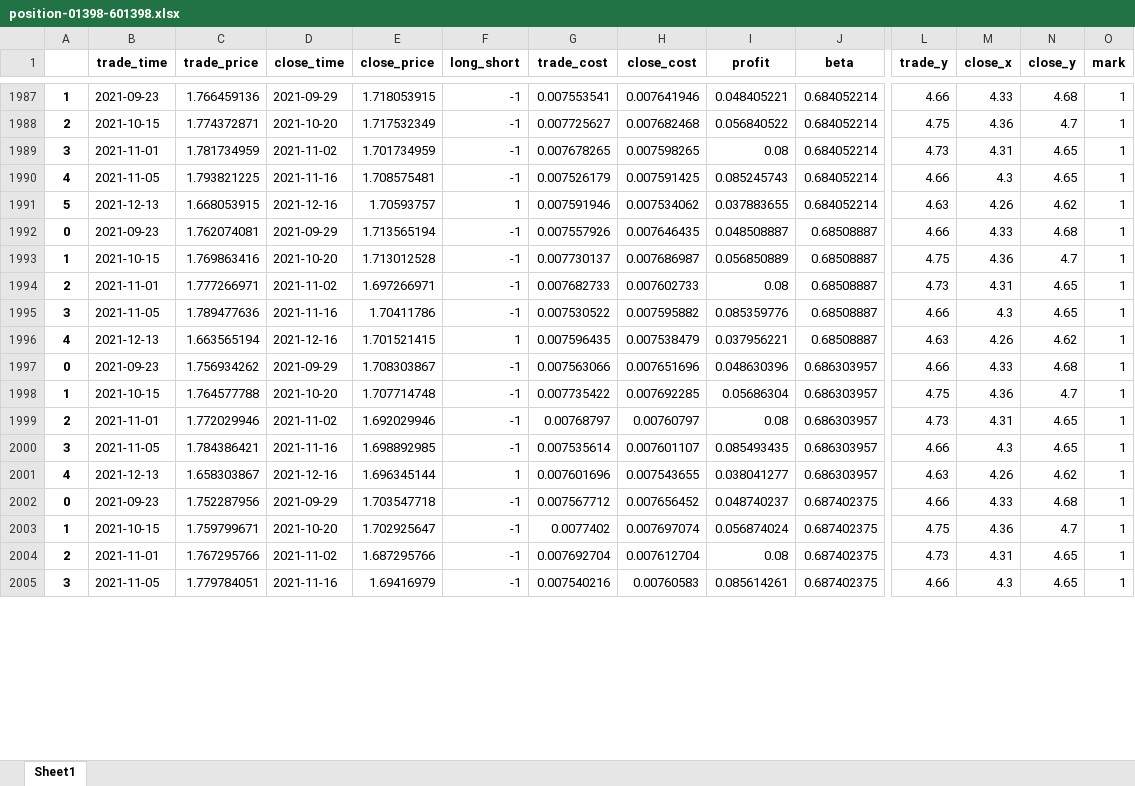
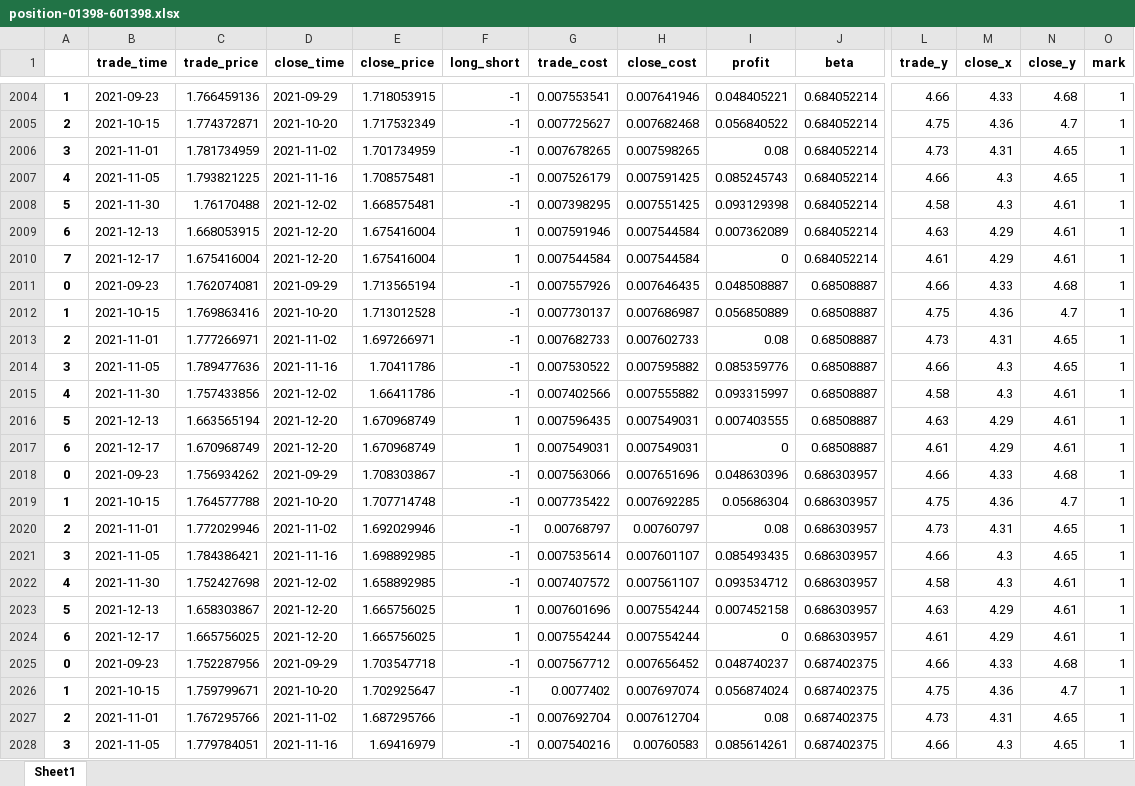
Before and after one commit to quanttrade/product, an Excel workbook: s60_signal/position-01398-601398.xlsx, sheet Sheet1, drawn as a sheet; only a part is shown, gaps mark what is left out; values as stored, in another font and other column widths than the file's, no borders; addresses are those after the commit; rows hold the shown columns only; the diff covers the shown part only; the diff names each change by its address in the sheet, - before the commit and + after, or states it on an @@ line.

```diff
--- a/s60_signal/position-01398-601398.xlsx (sheet Sheet1)
+++ b/s60_signal/position-01398-601398.xlsx (sheet Sheet1)
+row 2008: 5 | 2021-11-30 | 1.76170488 | 2021-12-02 | 1.668575481 | -1 | 0.007398295 | 0.007551425 | 0.093129398 | 0.684052214 | 4.58 | 4.3 | 4.61 | 1
-A2009: 5
+A2009: 6
-D2009 (close_time): 2021-12-16
+D2009 (close_time): 2021-12-20
-E2009 (close_price): 1.70593757
+E2009 (close_price): 1.675416004
-H2009 (close_cost): 0.007534062
+H2009 (close_cost): 0.007544584
-I2009 (profit): 0.037883655
+I2009 (profit): 0.007362089
-M2009 (close_x): 4.26
+M2009 (close_x): 4.29
-N2009 (close_y): 4.62
+N2009 (close_y): 4.61
+row 2010: 7 | 2021-12-17 | 1.675416004 | 2021-12-20 | 1.675416004 | 1 | 0.007544584 | 0.007544584 | 0 | 0.684052214 | 4.61 | 4.29 | 4.61 | 1
+row 2015: 4 | 2021-11-30 | 1.757433856 | 2021-12-02 | 1.66411786 | -1 | 0.007402566 | 0.007555882 | 0.093315997 | 0.68508887 | 4.58 | 4.3 | 4.61 | 1
-A2016: 4
+A2016: 5
-D2016 (close_time): 2021-12-16
+D2016 (close_time): 2021-12-20
-E2016 (close_price): 1.701521415
+E2016 (close_price): 1.670968749
-H2016 (close_cost): 0.007538479
+H2016 (close_cost): 0.007549031
-I2016 (profit): 0.037956221
+I2016 (profit): 0.007403555
-M2016 (close_x): 4.26
+M2016 (close_x): 4.29
-N2016 (close_y): 4.62
+N2016 (close_y): 4.61
+row 2017: 6 | 2021-12-17 | 1.670968749 | 2021-12-20 | 1.670968749 | 1 | 0.007549031 | 0.007549031 | 0 | 0.68508887 | 4.61 | 4.29 | 4.61 | 1
+row 2022: 4 | 2021-11-30 | 1.752427698 | 2021-12-02 | 1.658892985 | -1 | 0.007407572 | 0.007561107 | 0.093534712 | 0.686303957 | 4.58 | 4.3 | 4.61 | 1
-A2023: 4
+A2023: 5
-D2023 (close_time): 2021-12-16
+D2023 (close_time): 2021-12-20
-E2023 (close_price): 1.696345144
+E2023 (close_price): 1.665756025
-H2023 (close_cost): 0.007543655
+H2023 (close_cost): 0.007554244
-I2023 (profit): 0.038041277
+I2023 (profit): 0.007452158
-M2023 (close_x): 4.26
+M2023 (close_x): 4.29
-N2023 (close_y): 4.62
+N2023 (close_y): 4.61
+row 2024: 6 | 2021-12-17 | 1.665756025 | 2021-12-20 | 1.665756025 | 1 | 0.007554244 | 0.007554244 | 0 | 0.686303957 | 4.61 | 4.29 | 4.61 | 1
```
Also changed, not shown: 59 added rows, 12 removed rows and 495 edited cells elsewhere in this sheet, s60_signal/position-00670-600115.xlsx, s60_signal/position-00902-600011.xlsx, 49 other files.
